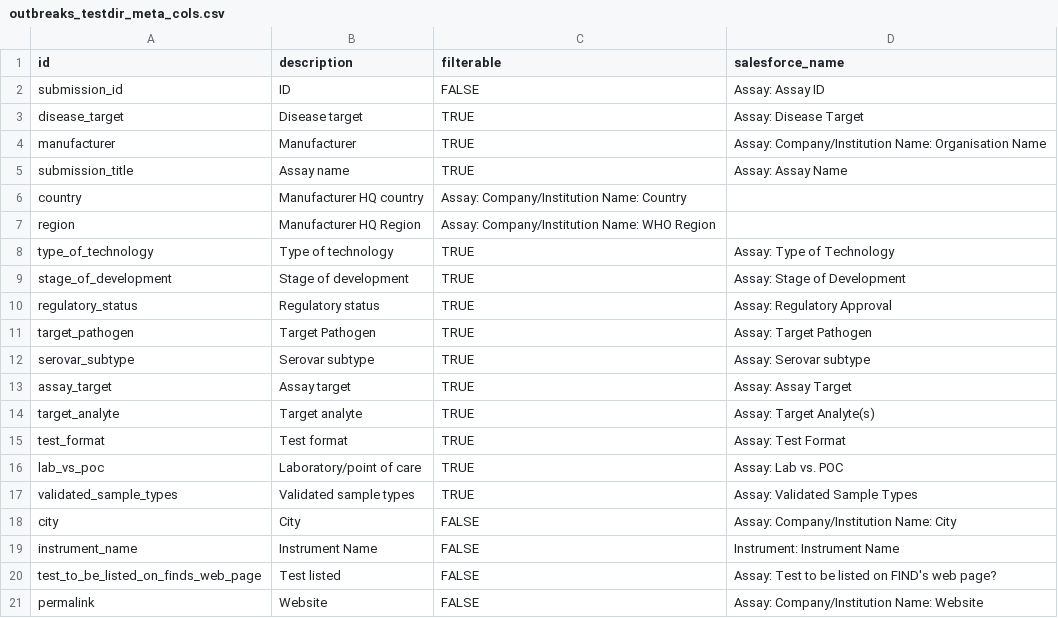
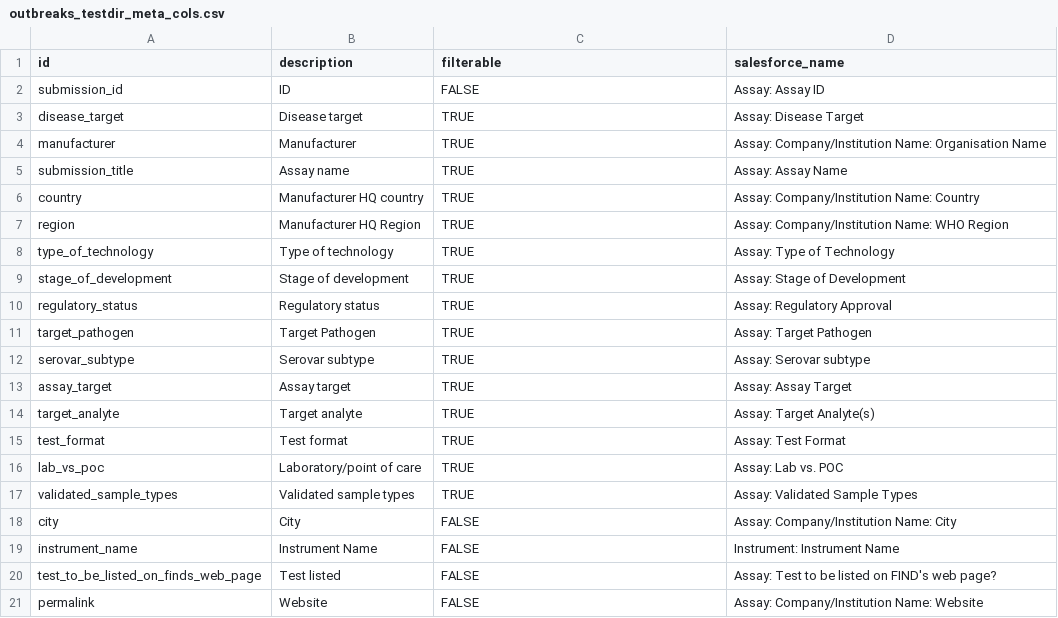
Before and after one commit to finddx/FINDtestdirData, a CSV file: data/outbreaks/outbreaks_testdir_meta_cols.csv, drawn as a sheet.

Commit message:
fix omission

```diff
--- a/data/outbreaks/outbreaks_testdir_meta_cols.csv
+++ b/data/outbreaks/outbreaks_testdir_meta_cols.csv
@@ -5,4 +5,4 @@ manufacturer,Manufacturer,TRUE,Assay: Company/Institution Name: Organisation Nam
 submission_title,Assay name,TRUE,Assay: Assay Name
-country,Manufacturer HQ country,Assay: Company/Institution Name: Country
-region,Manufacturer HQ Region,Assay: Company/Institution Name: WHO Region
+country,Manufacturer HQ country,TRUE,Assay: Company/Institution Name: Country
+region,Manufacturer HQ Region,TRUE,Assay: Company/Institution Name: WHO Region
 type_of_technology,Type of technology,TRUE,Assay: Type of Technology
```
